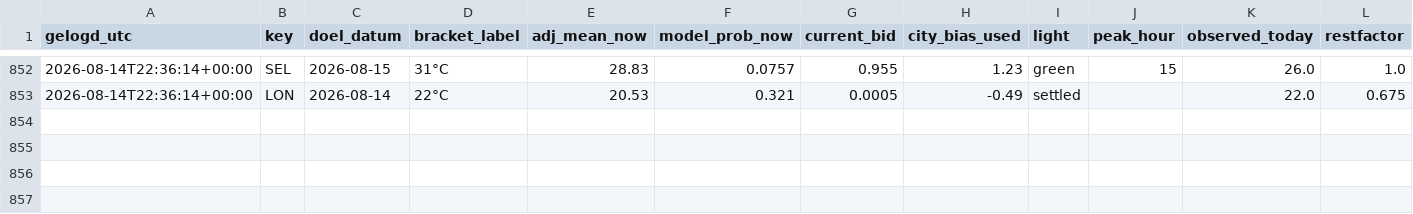
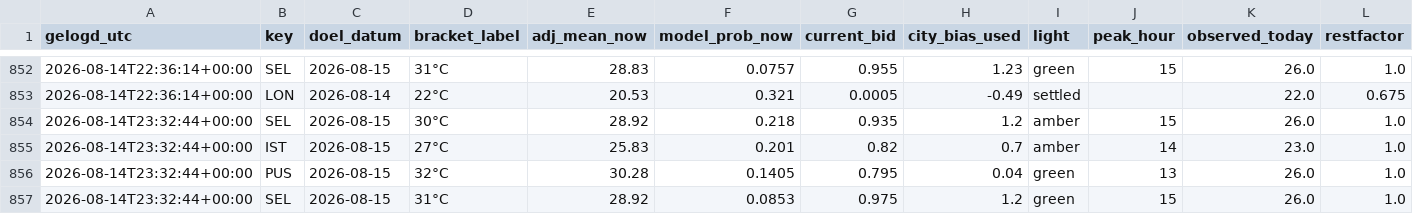
Before and after one commit to SjoerdHutter/Testbot2, a CSV file: logs/portfolio_history.csv, drawn as a sheet; only a part is shown, gaps mark what is left out; the diff names each change by its address in the sheet, - before the commit and + after, or states it on an @@ line.

```diff
--- a/logs/portfolio_history.csv
+++ b/logs/portfolio_history.csv
+row 854: 2026-08-14T23:32:44+00:00 | SEL | 2026-08-15 | 30°C | 28.92 | 0.218 | 0.935 | 1.2 | amber | 15 | 26.0 | 1.0
+row 855: 2026-08-14T23:32:44+00:00 | IST | 2026-08-15 | 27°C | 25.83 | 0.201 | 0.82 | 0.7 | amber | 14 | 23.0 | 1.0
+row 856: 2026-08-14T23:32:44+00:00 | PUS | 2026-08-15 | 32°C | 30.28 | 0.1405 | 0.795 | 0.04 | green | 13 | 26.0 | 1.0
+row 857: 2026-08-14T23:32:44+00:00 | SEL | 2026-08-15 | 31°C | 28.92 | 0.0853 | 0.975 | 1.2 | green | 15 | 26.0 | 1.0
```
Also changed, not shown: 1 other file.
